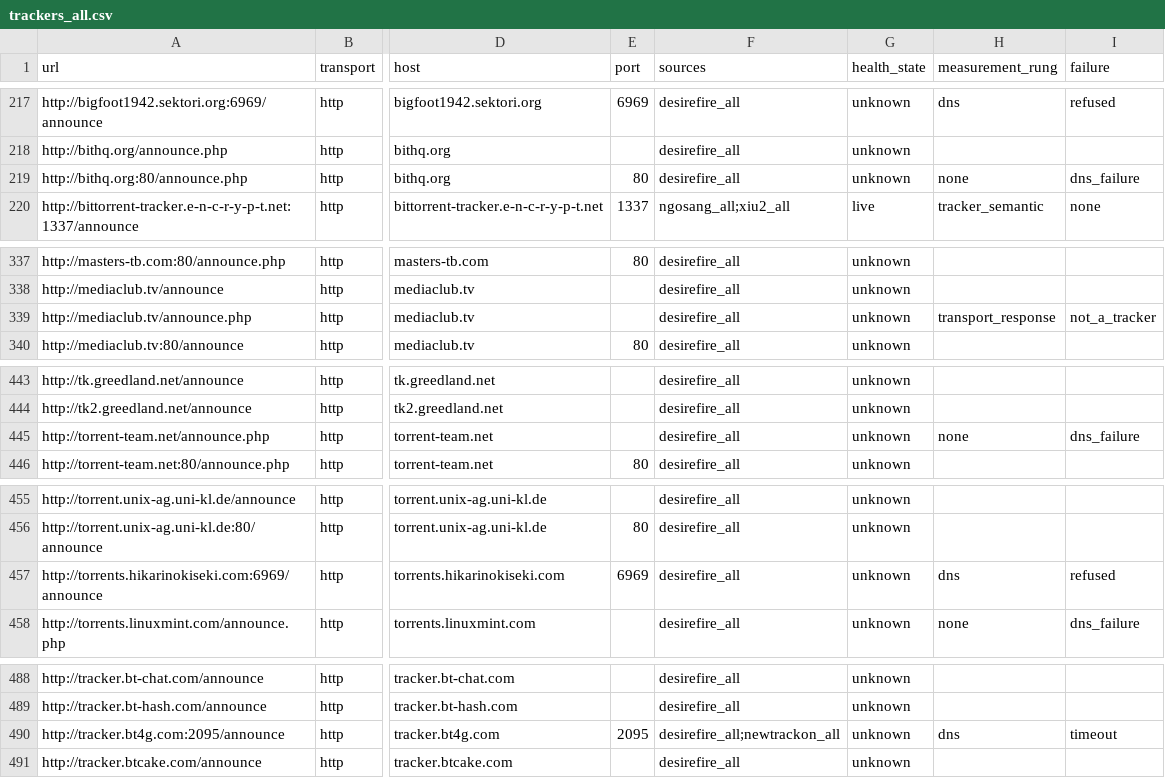
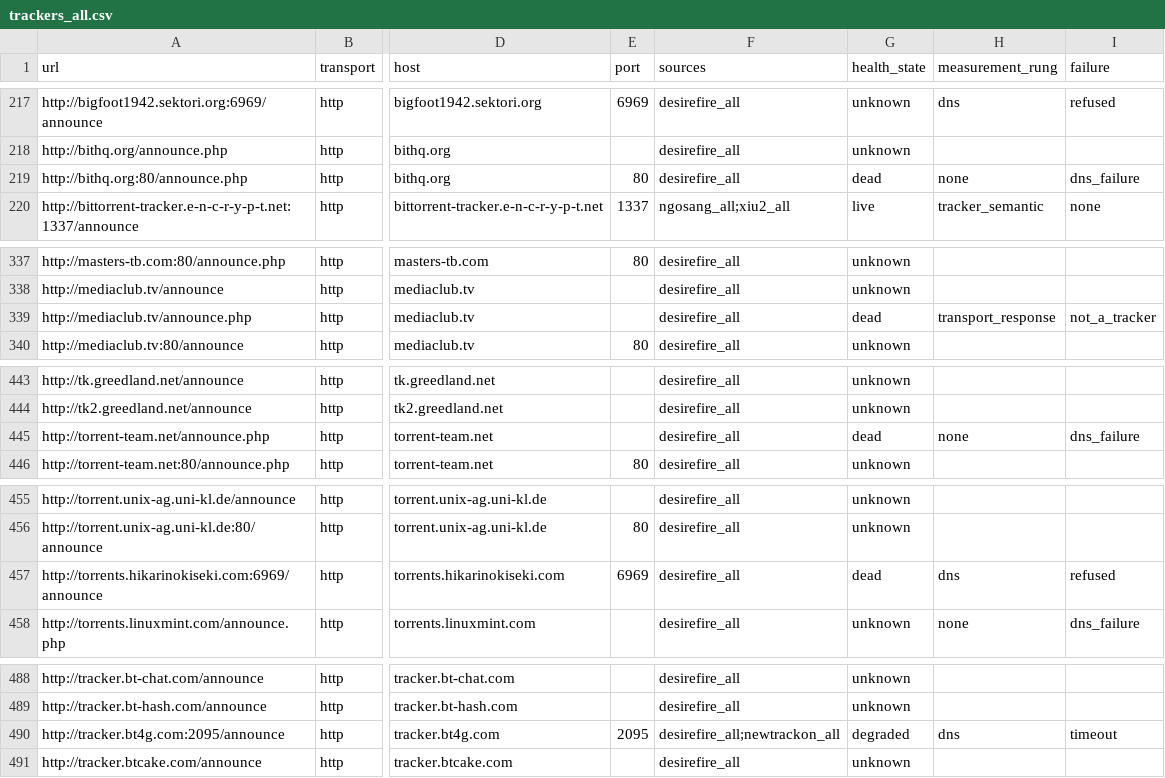
Before and after one commit to Azathothas/Trackers, a CSV file: trackers_all.csv, drawn as a sheet; only a part is shown, gaps mark what is left out; the diff covers the shown part only; the diff names each change by its address in the sheet, - before the commit and + after, or states it on an @@ line.

```diff
--- a/trackers_all.csv
+++ b/trackers_all.csv
-G219 (health_state): unknown
+G219 (health_state): dead
-G339 (health_state): unknown
+G339 (health_state): dead
-G445 (health_state): unknown
+G445 (health_state): dead
-G457 (health_state): unknown
+G457 (health_state): dead
-G490 (health_state): unknown
+G490 (health_state): degraded
```
Also changed, not shown: 23 edited cells elsewhere in this file, 5 other files.
